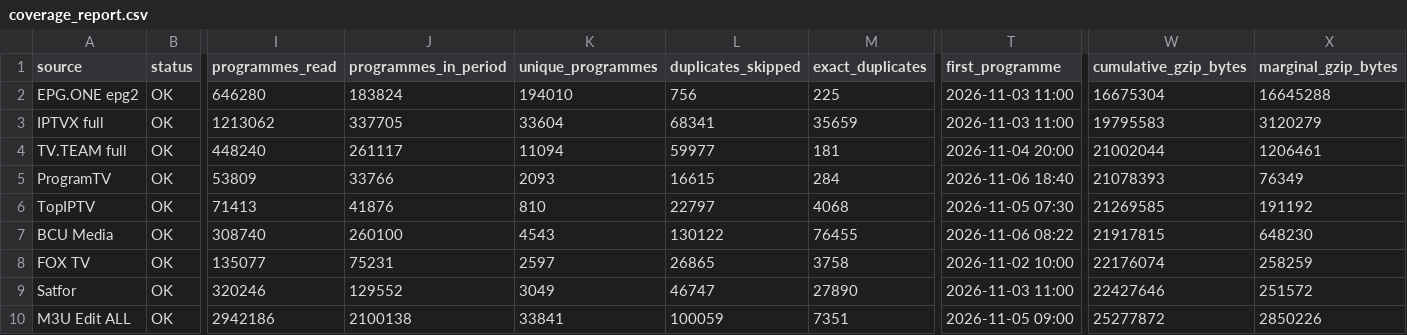
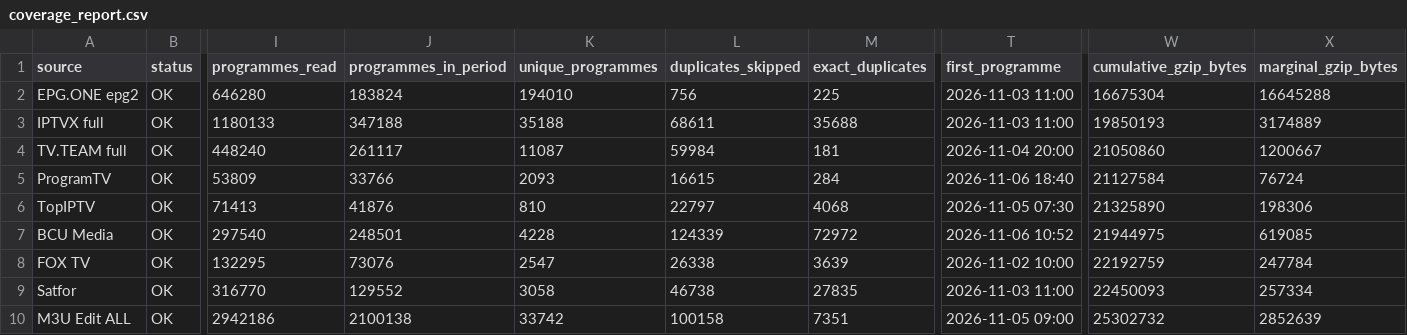
Before and after one commit to oleghkap/EPG-EDEM, a CSV file: coverage_report.csv, drawn as a sheet; only a part is shown, gaps mark what is left out; the diff names each change by its address in the sheet, - before the commit and + after, or states it on an @@ line.

```diff
--- a/coverage_report.csv
+++ b/coverage_report.csv
-I3 (programmes_read): 1213062
+I3 (programmes_read): 1180133
-J3 (programmes_in_period): 337705
+J3 (programmes_in_period): 347188
-K3 (unique_programmes): 33604
+K3 (unique_programmes): 35188
-L3 (duplicates_skipped): 68341
+L3 (duplicates_skipped): 68611
-M3 (exact_duplicates): 35659
+M3 (exact_duplicates): 35688
-W3 (cumulative_gzip_bytes): 19795583
+W3 (cumulative_gzip_bytes): 19850193
-X3 (marginal_gzip_bytes): 3120279
+X3 (marginal_gzip_bytes): 3174889
-K4 (unique_programmes): 11094
+K4 (unique_programmes): 11087
-L4 (duplicates_skipped): 59977
+L4 (duplicates_skipped): 59984
-W4 (cumulative_gzip_bytes): 21002044
+W4 (cumulative_gzip_bytes): 21050860
-X4 (marginal_gzip_bytes): 1206461
+X4 (marginal_gzip_bytes): 1200667
-W5 (cumulative_gzip_bytes): 21078393
+W5 (cumulative_gzip_bytes): 21127584
-X5 (marginal_gzip_bytes): 76349
+X5 (marginal_gzip_bytes): 76724
-W6 (cumulative_gzip_bytes): 21269585
+W6 (cumulative_gzip_bytes): 21325890
-X6 (marginal_gzip_bytes): 191192
+X6 (marginal_gzip_bytes): 198306
-I7 (programmes_read): 308740
+I7 (programmes_read): 297540
-J7 (programmes_in_period): 260100
+J7 (programmes_in_period): 248501
-K7 (unique_programmes): 4543
+K7 (unique_programmes): 4228
-L7 (duplicates_skipped): 130122
+L7 (duplicates_skipped): 124339
-M7 (exact_duplicates): 76455
+M7 (exact_duplicates): 72972
-T7 (first_programme): 2026-11-06 08:22
+T7 (first_programme): 2026-11-06 10:52
-W7 (cumulative_gzip_bytes): 21917815
+W7 (cumulative_gzip_bytes): 21944975
-X7 (marginal_gzip_bytes): 648230
+X7 (marginal_gzip_bytes): 619085
-I8 (programmes_read): 135077
+I8 (programmes_read): 132295
-J8 (programmes_in_period): 75231
+J8 (programmes_in_period): 73076
-K8 (unique_programmes): 2597
+K8 (unique_programmes): 2547
-L8 (duplicates_skipped): 26865
+L8 (duplicates_skipped): 26338
-M8 (exact_duplicates): 3758
+M8 (exact_duplicates): 3639
-W8 (cumulative_gzip_bytes): 22176074
+W8 (cumulative_gzip_bytes): 22192759
-X8 (marginal_gzip_bytes): 258259
+X8 (marginal_gzip_bytes): 247784
-I9 (programmes_read): 320246
+I9 (programmes_read): 316770
-K9 (unique_programmes): 3049
+K9 (unique_programmes): 3058
-L9 (duplicates_skipped): 46747
+L9 (duplicates_skipped): 46738
-M9 (exact_duplicates): 27890
+M9 (exact_duplicates): 27835
-W9 (cumulative_gzip_bytes): 22427646
+W9 (cumulative_gzip_bytes): 22450093
-X9 (marginal_gzip_bytes): 251572
+X9 (marginal_gzip_bytes): 257334
-K10 (unique_programmes): 33841
+K10 (unique_programmes): 33742
-L10 (duplicates_skipped): 100059
+L10 (duplicates_skipped): 100158
-W10 (cumulative_gzip_bytes): 25277872
+W10 (cumulative_gzip_bytes): 25302732
-X10 (marginal_gzip_bytes): 2850226
+X10 (marginal_gzip_bytes): 2852639
```
Also changed, not shown: channel_coverage.csv, 5 other files.
